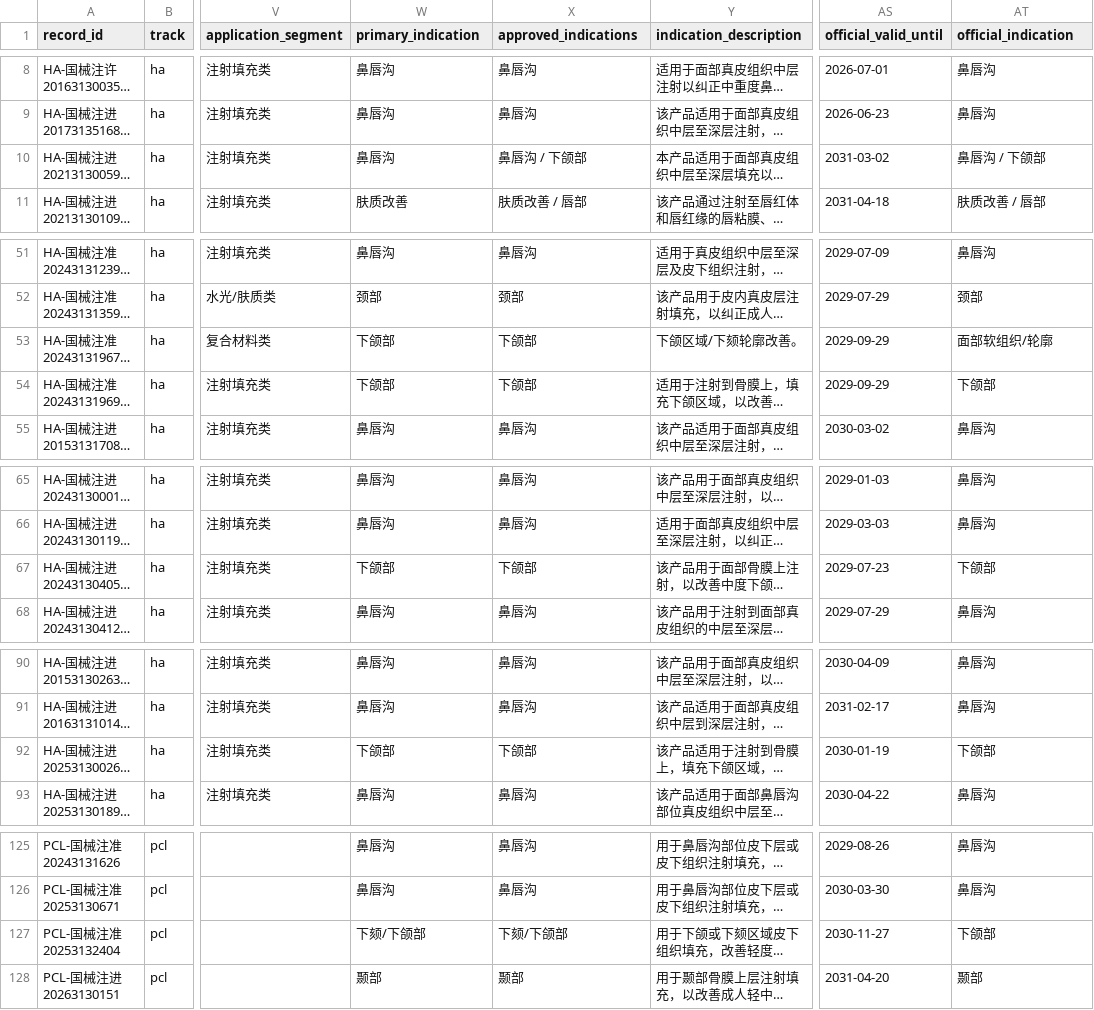
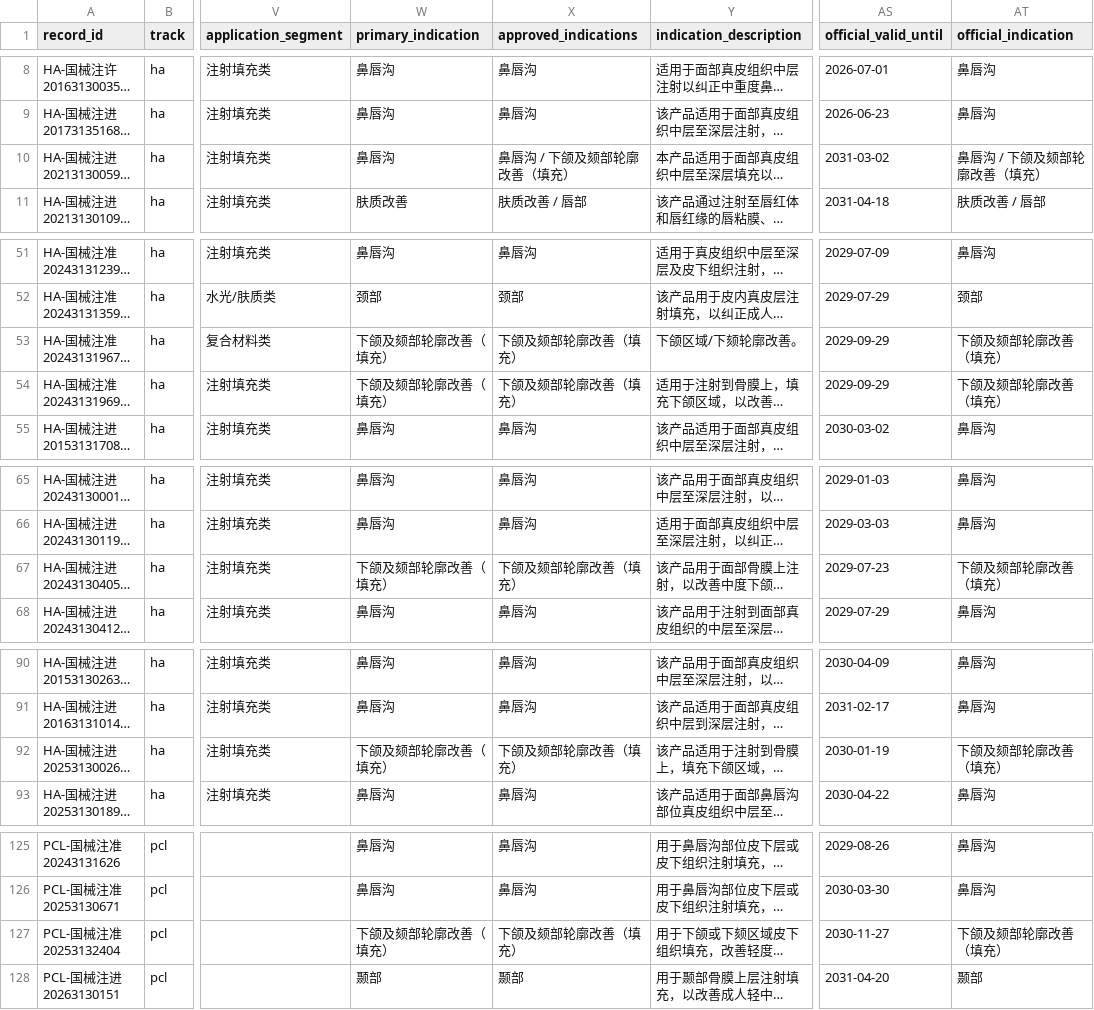
Before and after one commit to Yiseut/Registration, a CSV file: data/registration_records_master.csv, drawn as a sheet; only a part is shown, gaps mark what is left out; long unchanged cells end in …; the diff names each change by its address in the sheet, - before the commit and + after, or states it on an @@ line.

```diff
--- a/data/registration_records_master.csv
+++ b/data/registration_records_master.csv
-X10 (approved_indications): 鼻唇沟 / 下颌部
+X10 (approved_indications): 鼻唇沟 / 下颌及颏部轮廓改善（填充）
-AT10 (official_indication): 鼻唇沟 / 下颌部
+AT10 (official_indication): 鼻唇沟 / 下颌及颏部轮廓改善（填充）
-W53:W54 (primary_indication): 下颌部
+W53:W54 (primary_indication): 下颌及颏部轮廓改善（填充）
-X53:X54 (approved_indications): 下颌部
+X53:X54 (approved_indications): 下颌及颏部轮廓改善（填充）
-AT53 (official_indication): 面部软组织/轮廓
+AT53 (official_indication): 下颌及颏部轮廓改善（填充）
-AT54 (official_indication): 下颌部
+AT54 (official_indication): 下颌及颏部轮廓改善（填充）
-W67 (primary_indication): 下颌部
+W67 (primary_indication): 下颌及颏部轮廓改善（填充）
-X67 (approved_indications): 下颌部
+X67 (approved_indications): 下颌及颏部轮廓改善（填充）
-AT67 (official_indication): 下颌部
+AT67 (official_indication): 下颌及颏部轮廓改善（填充）
-W92 (primary_indication): 下颌部
+W92 (primary_indication): 下颌及颏部轮廓改善（填充）
-X92 (approved_indications): 下颌部
+X92 (approved_indications): 下颌及颏部轮廓改善（填充）
-AT92 (official_indication): 下颌部
+AT92 (official_indication): 下颌及颏部轮廓改善（填充）
-W127 (primary_indication): 下颏/下颌部
+W127 (primary_indication): 下颌及颏部轮廓改善（填充）
-X127 (approved_indications): 下颏/下颌部
+X127 (approved_indications): 下颌及颏部轮廓改善（填充）
-AT127 (official_indication): 下颌部
+AT127 (official_indication): 下颌及颏部轮廓改善（填充）
```
Also changed, not shown: 8 other files.
